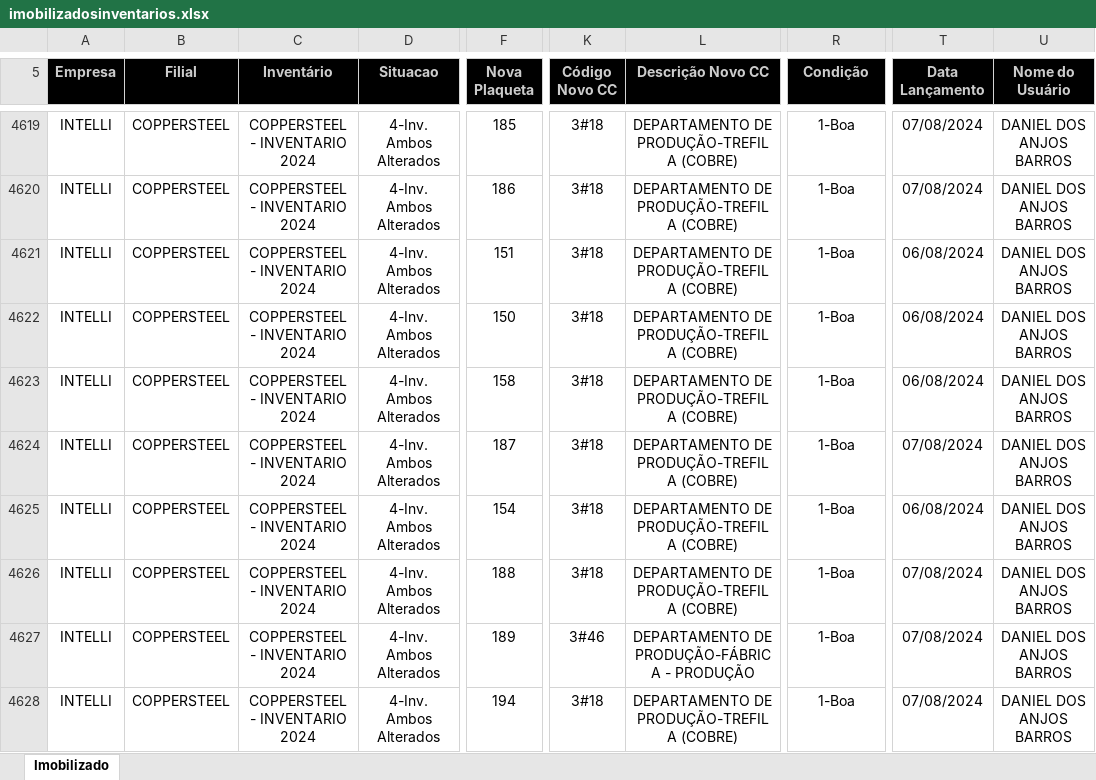
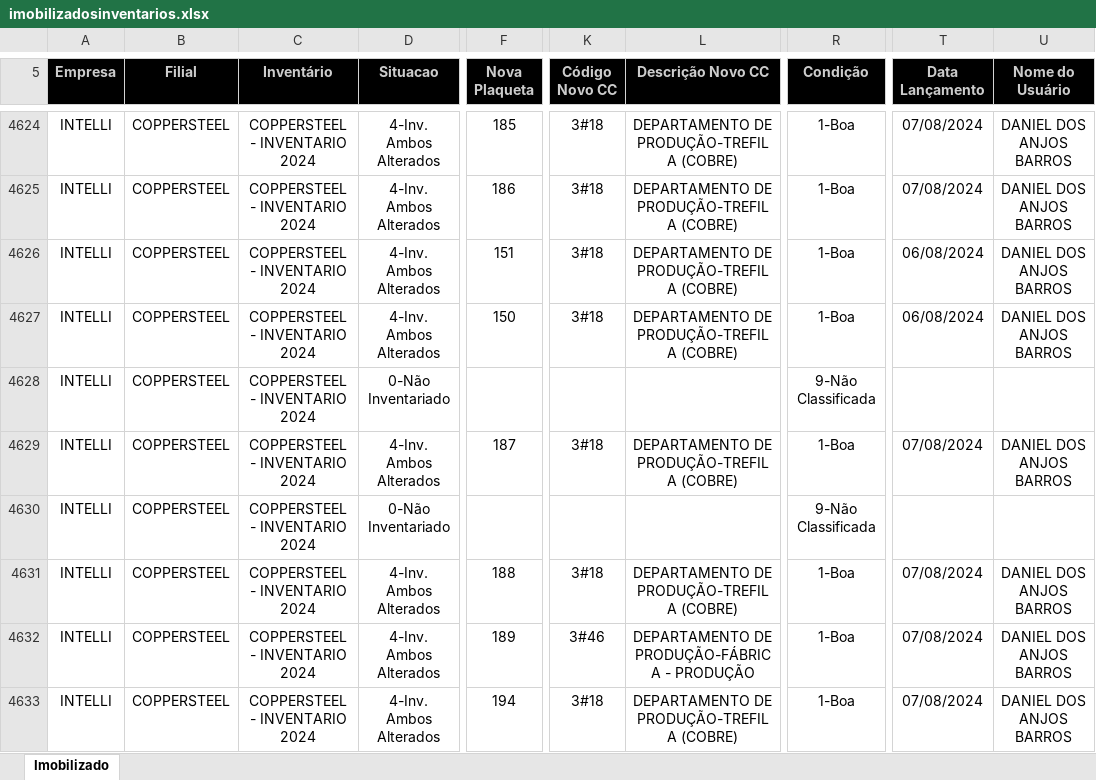
Before and after one commit to Falconii/simionato_ativo_backend, an Excel workbook: rel_excel/imobilizadosinventarios.xlsx, sheet Imobilizado, drawn as a sheet; only a part is shown, gaps mark what is left out; values as stored, in another font and other column widths than the file's, no borders; charts and pictures not drawn; addresses are those after the commit; the diff covers the shown part only; the diff names each change by its address in the sheet, - before the commit and + after, or states it on an @@ line.

```diff
--- a/rel_excel/imobilizadosinventarios.xlsx (sheet Imobilizado)
+++ b/rel_excel/imobilizadosinventarios.xlsx (sheet Imobilizado)
-D4628 (Situacao): 4-Inv. Ambos Alterados
+D4628 (Situacao): 0-Não Inventariado
-F4628 (Nova Plaqueta): 158
+F4628 (Nova Plaqueta): (empty)
-K4628 (Código Novo CC): 3#18
+K4628 (Código Novo CC): (empty)
-L4628 (Descrição Novo CC): DEPARTAMENTO DE PRODUÇÃO-TREFILA (COBRE)
+L4628 (Descrição Novo CC): (empty)
-R4628 (Condição): 1-Boa
+R4628 (Condição): 9-Não Classificada
-T4628 (Data Lançamento): 06/08/2024
+T4628 (Data Lançamento): (empty)
-U4628 (Nome do Usuário): DANIEL DOS ANJOS BARROS
+U4628 (Nome do Usuário): (empty)
-D4630 (Situacao): 4-Inv. Ambos Alterados
+D4630 (Situacao): 0-Não Inventariado
-F4630 (Nova Plaqueta): 154
+F4630 (Nova Plaqueta): (empty)
-K4630 (Código Novo CC): 3#18
+K4630 (Código Novo CC): (empty)
-L4630 (Descrição Novo CC): DEPARTAMENTO DE PRODUÇÃO-TREFILA (COBRE)
+L4630 (Descrição Novo CC): (empty)
-R4630 (Condição): 1-Boa
+R4630 (Condição): 9-Não Classificada
-T4630 (Data Lançamento): 06/08/2024
+T4630 (Data Lançamento): (empty)
-U4630 (Nome do Usuário): DANIEL DOS ANJOS BARROS
+U4630 (Nome do Usuário): (empty)
```
Also changed, not shown: 31 added rows and 803 edited cells elsewhere in this sheet, 3 other files.
